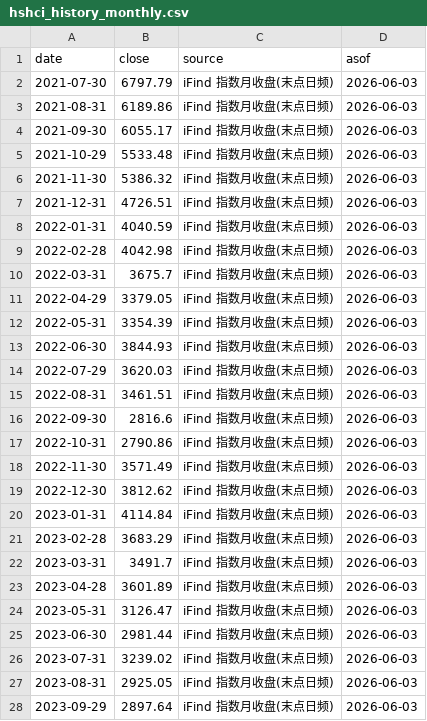
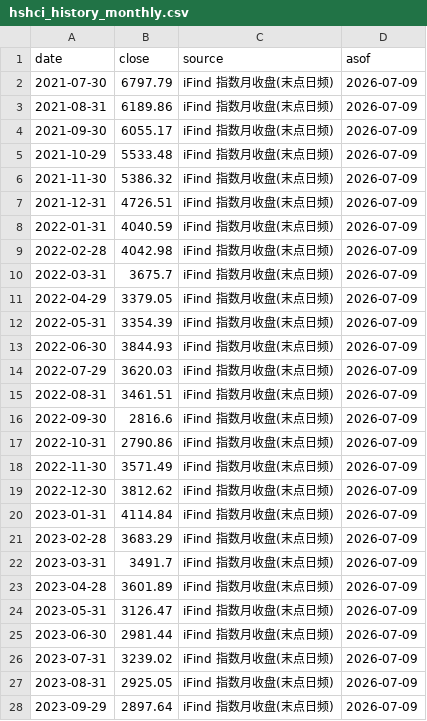
Before and after one commit to chenhongdao2-blip/invest-dashboard, a CSV file: data/external/hshci_history_monthly.csv, drawn as a sheet; only a part is shown; the diff covers the shown part only.

```diff
--- a/data/external/hshci_history_monthly.csv
+++ b/data/external/hshci_history_monthly.csv
@@ -1,28 +1,28 @@
 date,close,source,asof
-2021-07-30,6797.79,iFind 指数月收盘(末点日频),2026-06-03
-2021-08-31,6189.86,iFind 指数月收盘(末点日频),2026-06-03
-2021-09-30,6055.17,iFind 指数月收盘(末点日频),2026-06-03
-2021-10-29,5533.48,iFind 指数月收盘(末点日频),2026-06-03
-2021-11-30,5386.32,iFind 指数月收盘(末点日频),2026-06-03
-2021-12-31,4726.51,iFind 指数月收盘(末点日频),2026-06-03
-2022-01-31,4040.59,iFind 指数月收盘(末点日频),2026-06-03
-2022-02-28,4042.98,iFind 指数月收盘(末点日频),2026-06-03
-2022-03-31,3675.7,iFind 指数月收盘(末点日频),2026-06-03
-2022-04-29,3379.05,iFind 指数月收盘(末点日频),2026-06-03
-2022-05-31,3354.39,iFind 指数月收盘(末点日频),2026-06-03
-2022-06-30,3844.93,iFind 指数月收盘(末点日频),2026-06-03
-2022-07-29,3620.03,iFind 指数月收盘(末点日频),2026-06-03
-2022-08-31,3461.51,iFind 指数月收盘(末点日频),2026-06-03
-2022-09-30,2816.6,iFind 指数月收盘(末点日频),2026-06-03
-2022-10-31,2790.86,iFind 指数月收盘(末点日频),2026-06-03
-2022-11-30,3571.49,iFind 指数月收盘(末点日频),2026-06-03
-2022-12-30,3812.62,iFind 指数月收盘(末点日频),2026-06-03
-2023-01-31,4114.84,iFind 指数月收盘(末点日频),2026-06-03
-2023-02-28,3683.29,iFind 指数月收盘(末点日频),2026-06-03
-2023-03-31,3491.7,iFind 指数月收盘(末点日频),2026-06-03
-2023-04-28,3601.89,iFind 指数月收盘(末点日频),2026-06-03
-2023-05-31,3126.47,iFind 指数月收盘(末点日频),2026-06-03
-2023-06-30,2981.44,iFind 指数月收盘(末点日频),2026-06-03
-2023-07-31,3239.02,iFind 指数月收盘(末点日频),2026-06-03
-2023-08-31,2925.05,iFind 指数月收盘(末点日频),2026-06-03
-2023-09-29,2897.64,iFind 指数月收盘(末点日频),2026-06-03
+2021-07-30,6797.79,iFind 指数月收盘(末点日频),2026-07-09
+2021-08-31,6189.86,iFind 指数月收盘(末点日频),2026-07-09
+2021-09-30,6055.17,iFind 指数月收盘(末点日频),2026-07-09
+2021-10-29,5533.48,iFind 指数月收盘(末点日频),2026-07-09
+2021-11-30,5386.32,iFind 指数月收盘(末点日频),2026-07-09
+2021-12-31,4726.51,iFind 指数月收盘(末点日频),2026-07-09
+2022-01-31,4040.59,iFind 指数月收盘(末点日频),2026-07-09
+2022-02-28,4042.98,iFind 指数月收盘(末点日频),2026-07-09
+2022-03-31,3675.7,iFind 指数月收盘(末点日频),2026-07-09
+2022-04-29,3379.05,iFind 指数月收盘(末点日频),2026-07-09
+2022-05-31,3354.39,iFind 指数月收盘(末点日频),2026-07-09
+2022-06-30,3844.93,iFind 指数月收盘(末点日频),2026-07-09
+2022-07-29,3620.03,iFind 指数月收盘(末点日频),2026-07-09
+2022-08-31,3461.51,iFind 指数月收盘(末点日频),2026-07-09
+2022-09-30,2816.6,iFind 指数月收盘(末点日频),2026-07-09
+2022-10-31,2790.86,iFind 指数月收盘(末点日频),2026-07-09
+2022-11-30,3571.49,iFind 指数月收盘(末点日频),2026-07-09
+2022-12-30,3812.62,iFind 指数月收盘(末点日频),2026-07-09
+2023-01-31,4114.84,iFind 指数月收盘(末点日频),2026-07-09
+2023-02-28,3683.29,iFind 指数月收盘(末点日频),2026-07-09
+2023-03-31,3491.7,iFind 指数月收盘(末点日频),2026-07-09
+2023-04-28,3601.89,iFind 指数月收盘(末点日频),2026-07-09
+2023-05-31,3126.47,iFind 指数月收盘(末点日频),2026-07-09
+2023-06-30,2981.44,iFind 指数月收盘(末点日频),2026-07-09
+2023-07-31,3239.02,iFind 指数月收盘(末点日频),2026-07-09
+2023-08-31,2925.05,iFind 指数月收盘(末点日频),2026-07-09
+2023-09-29,2897.64,iFind 指数月收盘(末点日频),2026-07-09
```
Also changed, not shown: 1 added row and 35 edited cells elsewhere in this file, 21 other files.
